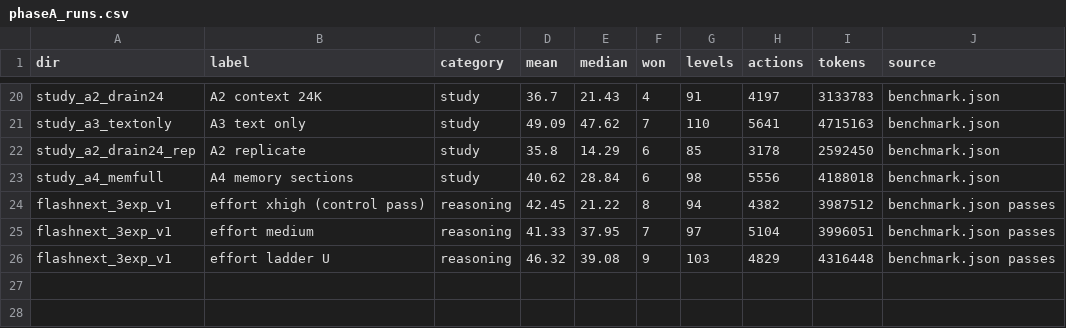
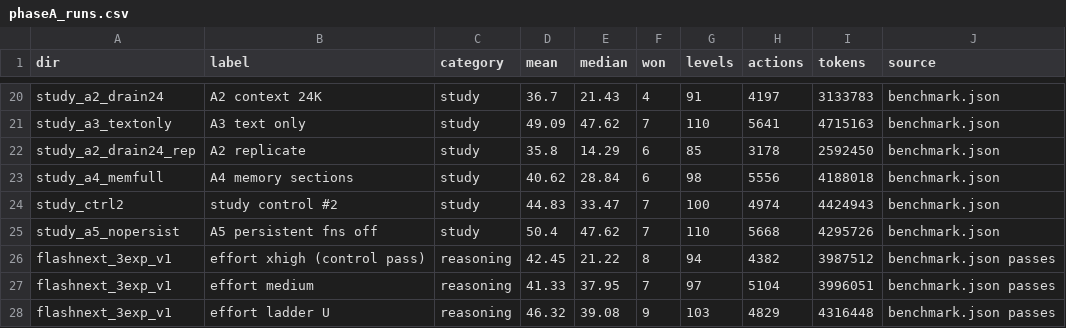
Before and after one commit to loumpare/loumpare.github.io, a CSV file: arc-agi-3/data/phaseA_runs.csv, drawn as a sheet; only a part is shown, gaps mark what is left out; the diff names each change by its address in the sheet, - before the commit and + after, or states it on an @@ line.

```diff
--- a/arc-agi-3/data/phaseA_runs.csv
+++ b/arc-agi-3/data/phaseA_runs.csv
+row 24: study_ctrl2 | study control #2 | study | 44.83 | 33.47 | 7 | 100 | 4974 | 4424943 | benchmark.json
+row 25: study_a5_nopersist | A5 persistent fns off | study | 50.4 | 47.62 | 7 | 110 | 5668 | 4295726 | benchmark.json
```
Also changed, not shown: 3 other files.
